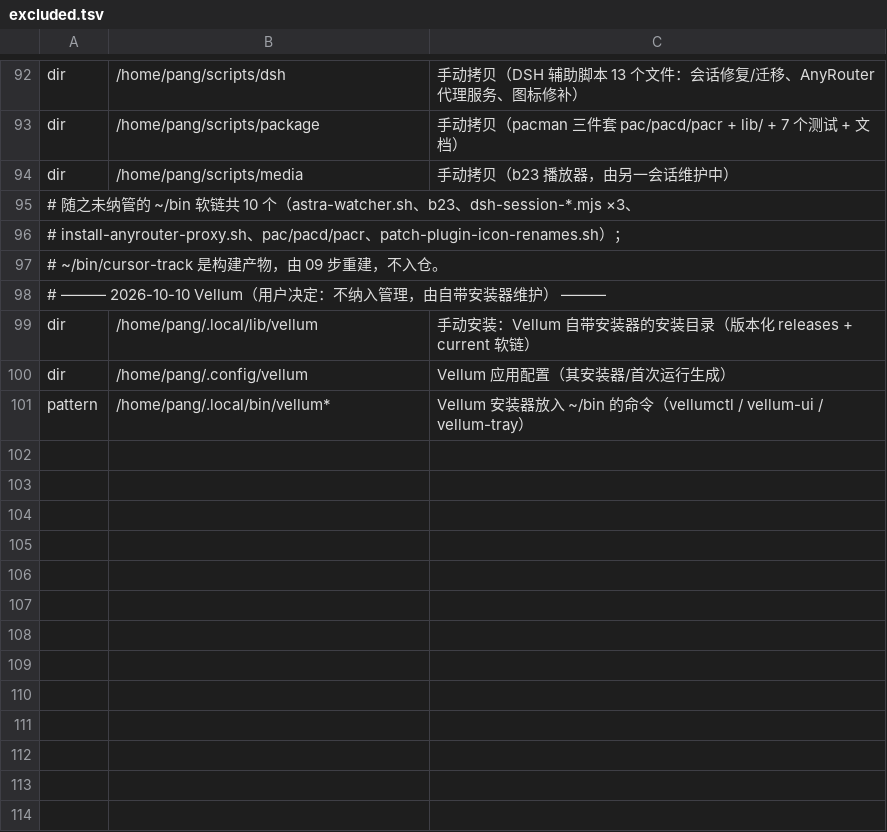
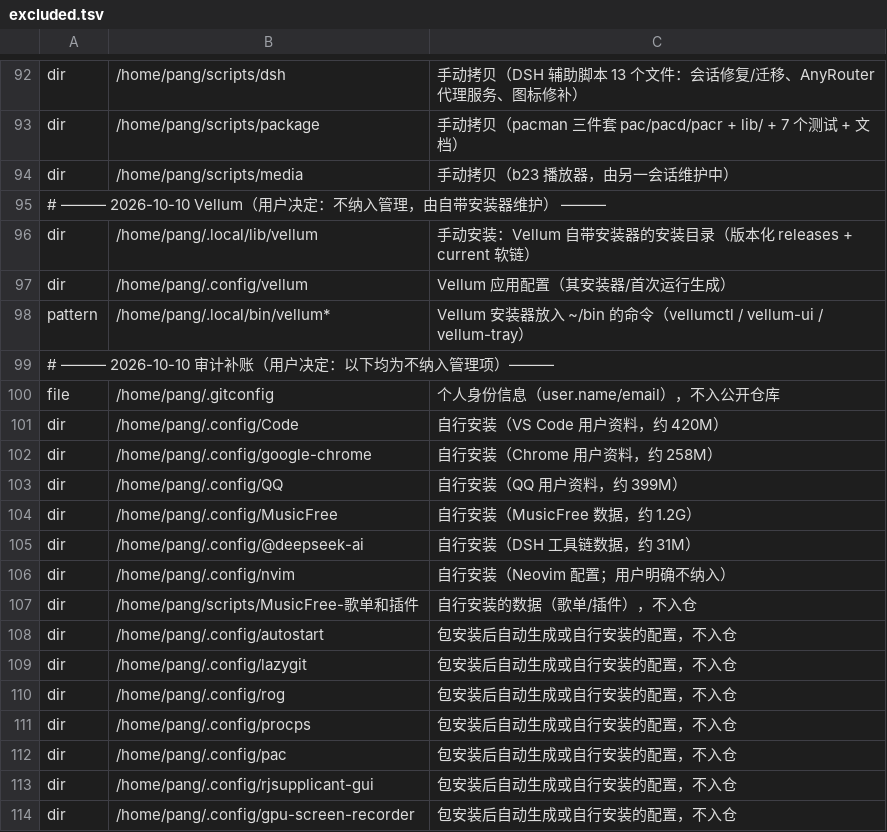
Before and after one commit to tjz123psh/arch-noctalia, a TSV file: manifests/excluded.tsv, drawn as a sheet; only a part is shown, gaps mark what is left out; removed rows and columns are numbered as before the commit, all else as after; the diff covers the shown part only; the diff names each change by its address in the sheet, - before the commit and + after, or states it on an @@ line.

Commit message:
manifests: 审计补账 —— 采样 Noctalia settings.toml、排除 .gitconfig、账本补 34 条
- 重采样 ~/.local/state/noctalia/settings.toml（dock 固定项等最新状态）并更新 md5
- .gitconfig 移出安装器 + files.tsv 删行（内含个人 name/email，公开仓库不纳入）
- excluded.tsv：~/bin 未纳管清单从注释转成正式行；补 34 条声明
  （.config 的 Code/Chrome/QQ/MusicFree/@deepseek-ai/nvim + 10 个小配置目录、
   11 个 ~/bin 脚本、5 个 systemd 用户单元、scripts/MusicFree-歌单和插件）
- packages.tsv：open-vm-tools 补 purpose 说明（module=vmware-guest 条件项，物理机本就不装，非悬空声明）

```diff
--- a/manifests/excluded.tsv
+++ b/manifests/excluded.tsv
-row 95: # 随之未纳管的 ~/bin 软链共 10 个（astra-watcher.sh、b23、dsh-session-*.mjs ×3、
-row 96: # install-anyrouter-proxy.sh、pac/pacd/pacr、patch-plugin-icon-renames.sh）；
-row 97: # ~/bin/cursor-track 是构建产物，由 09 步重建，不入仓。
+row 99: # ——— 2026-10-10 审计补账（用户决定：以下均为不纳入管理项）———
+row 100: file | /home/pang/.gitconfig | 个人身份信息（user.name/email），不入公开仓库
+row 101: dir | /home/pang/.config/Code | 自行安装（VS Code 用户资料，约 420M）
+row 102: dir | /home/pang/.config/google-chrome | 自行安装（Chrome 用户资料，约 258M）
+row 103: dir | /home/pang/.config/QQ | 自行安装（QQ 用户资料，约 399M）
+row 104: dir | /home/pang/.config/MusicFree | 自行安装（MusicFree 数据，约 1.2G）
+row 105: dir | /home/pang/.config/@deepseek-ai | 自行安装（DSH 工具链数据，约 31M）
+row 106: dir | /home/pang/.config/nvim | 自行安装（Neovim 配置；用户明确不纳入）
+row 107: dir | /home/pang/scripts/MusicFree-歌单和插件 | 自行安装的数据（歌单/插件），不入仓
+row 108: dir | /home/pang/.config/autostart | 包安装后自动生成或自行安装的配置，不入仓
+row 109: dir | /home/pang/.config/lazygit | 包安装后自动生成或自行安装的配置，不入仓
+row 110: dir | /home/pang/.config/rog | 包安装后自动生成或自行安装的配置，不入仓
+row 111: dir | /home/pang/.config/procps | 包安装后自动生成或自行安装的配置，不入仓
+row 112: dir | /home/pang/.config/pac | 包安装后自动生成或自行安装的配置，不入仓
+row 113: dir | /home/pang/.config/rjsupplicant-gui | 包安装后自动生成或自行安装的配置，不入仓
+row 114: dir | /home/pang/.config/gpu-screen-recorder | 包安装后自动生成或自行安装的配置，不入仓
```
Also changed, not shown: 19 added rows elsewhere in this file, manifests/files.tsv, manifests/packages.tsv, 2 other files.
